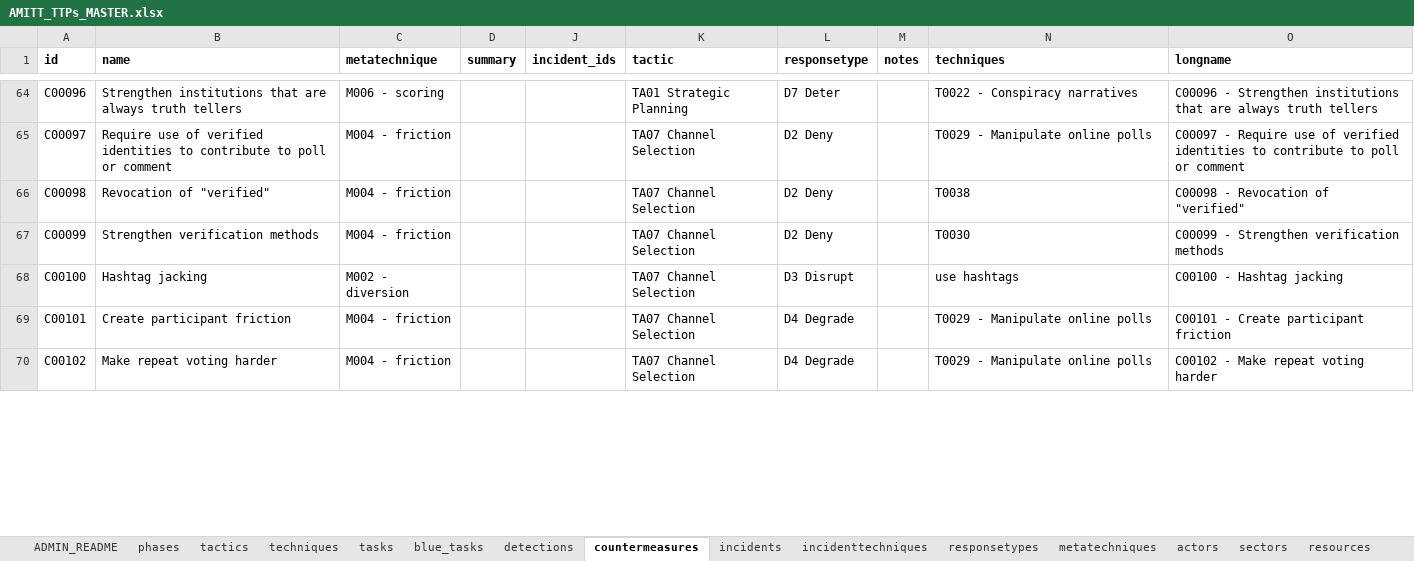
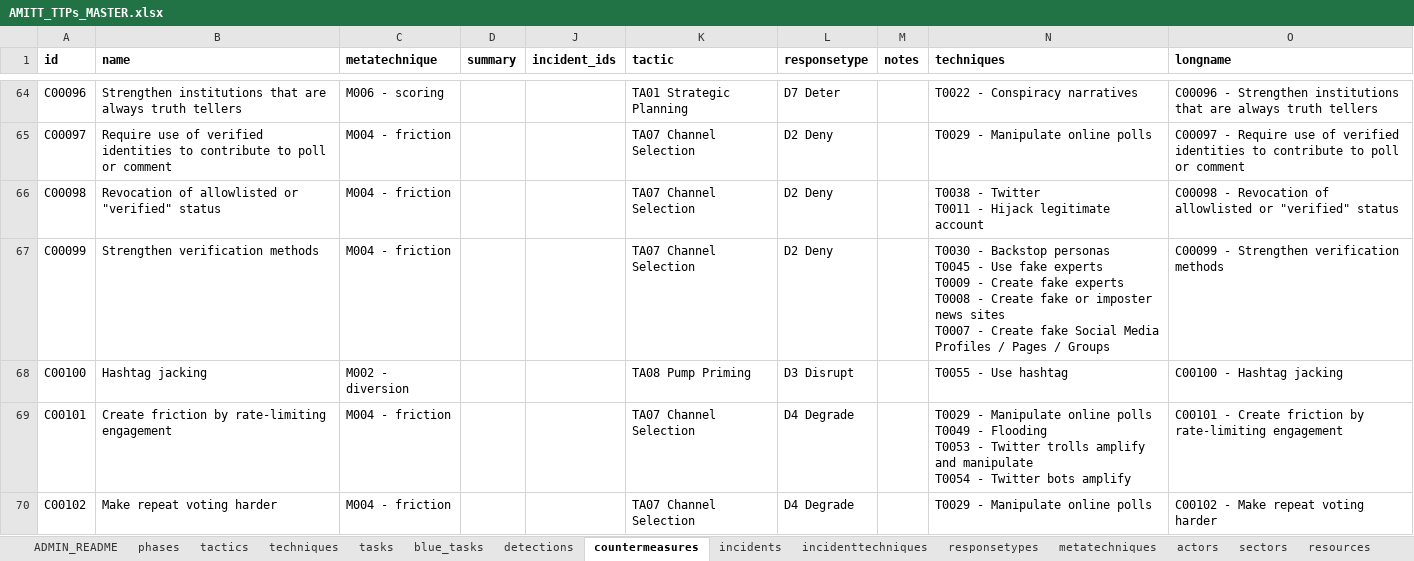
Before and after one commit to cogsec-collaborative/AMITT, an Excel workbook: AMITT_MASTER_DATA/AMITT_TTPs_MASTER.xlsx, sheet countermeasures, drawn as a sheet; only a part is shown, gaps mark what is left out; values as stored, in another font and other column widths than the file's, no borders; ↵ is a line break in a cell; the diff covers the shown part only; the diff names each change by its address in the sheet, - before the commit and + after, or states it on an @@ line.

Commit message:
chg: add techniques for counters

```diff
--- a/AMITT_MASTER_DATA/AMITT_TTPs_MASTER.xlsx (sheet countermeasures)
+++ b/AMITT_MASTER_DATA/AMITT_TTPs_MASTER.xlsx (sheet countermeasures)
-B66 (name): Revocation of "verified"
+B66 (name): Revocation of allowlisted or "verified" status
-N66 (techniques): T0038
+N66 (techniques): T0038 - Twitter ↵ T0011 - Hijack legitimate account
-O66 (longname): C00098 - Revocation of "verified"
+O66 (longname): C00098 - Revocation of allowlisted or "verified" status
-N67 (techniques): T0030
+N67 (techniques): T0030 - Backstop personas ↵ T0045 - Use fake experts ↵ T0009 - Create fake experts ↵ T0008 - Create fake or imposter news sites ↵ T0007 - Create fake Social Media Profiles / Pages / Groups
-K68 (tactic): TA07 Channel Selection
+K68 (tactic): TA08 Pump Priming
-N68 (techniques): use hashtags
+N68 (techniques): T0055 - Use hashtag
-B69 (name): Create participant friction
+B69 (name): Create friction by rate-limiting engagement
-N69 (techniques): …online polls
+N69 (techniques): …online polls ↵ T0049 - Flooding ↵ T0053 - Twitter trolls amplify and manipulate ↵ T0054 - Twitter bots amplify
-O69 (longname): C00101 - Create participant friction
+O69 (longname): C00101 - Create friction by rate-limiting engagement
```
Also changed, not shown: 3 edited cells elsewhere in this sheet.
